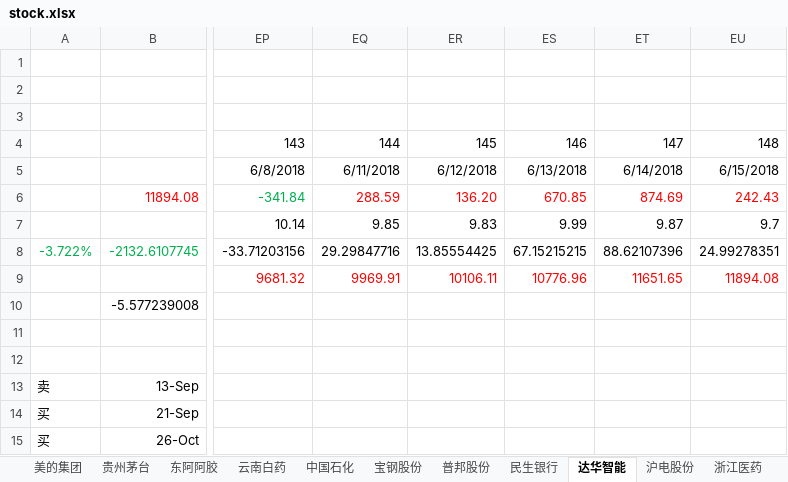
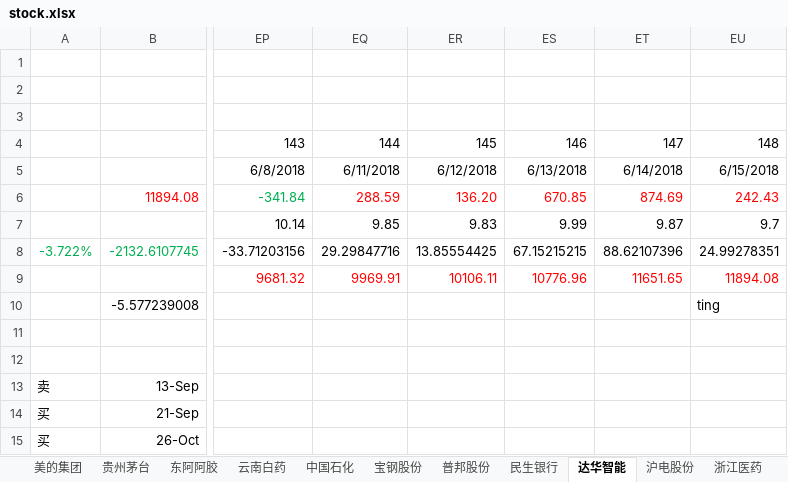
Before and after one commit to JMsun-2000/stock_market, an Excel workbook: stock.xlsx, sheet 达华智能, drawn as a sheet; only a part is shown, gaps mark what is left out; values as stored, in another font and other column widths than the file's, no borders; charts and pictures not drawn; the diff names each change by its address in the sheet, - before the commit and + after, or states it on an @@ line.

```diff
--- a/stock.xlsx (sheet 达华智能)
+++ b/stock.xlsx (sheet 达华智能)
-EU10: (empty)
+EU10: ting
```
Also changed, not shown: sheet 东阿阿胶, sheet 云南白药, sheet 普邦股份, sheet 中国石化, sheet 中国中冶, sheet 浙江医药, 15 more sheets, charts or pictures, stock_vip.xlsx.
